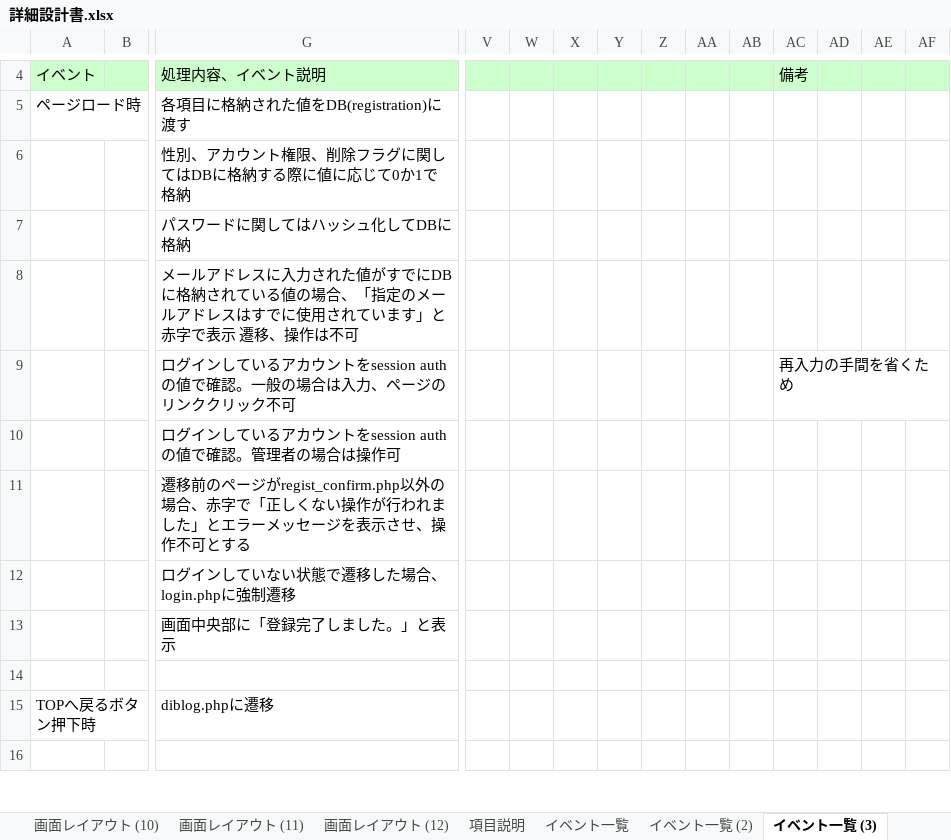
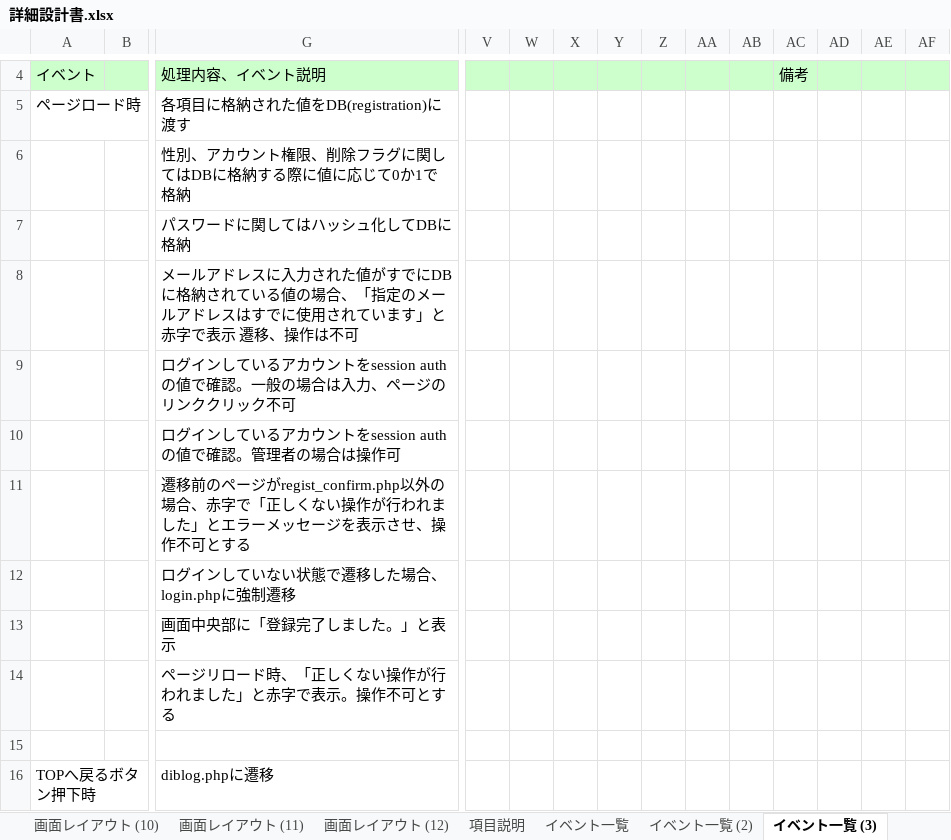
Before and after one commit to ohara-h/design, an Excel workbook: 詳細設計書.xlsx, sheet イベント一覧 (3), drawn as a sheet; only a part is shown, gaps mark what is left out; the shorter side is filled out with more unchanged rows; values as stored, in another font and other column widths than the file's, no borders; rows hold the shown columns only; the diff names each change by its address in the sheet, - before the commit and + after, or states it on an @@ line.

Commit message:
イベント一覧完成

```diff
--- a/詳細設計書.xlsx (sheet イベント一覧 (3))
+++ b/詳細設計書.xlsx (sheet イベント一覧 (3))
-AC9: 再入力の手間を省くため
+AC9: (empty)
+row 14:  |  | ページリロード時、「正しくない操作が行われました」と赤字で表示。操作不可とする
```
Also changed, not shown: sheet イベント一覧 (5), sheet イベント一覧 (4), sheet イベント一覧 (2), other sheet tabs, charts or pictures.
